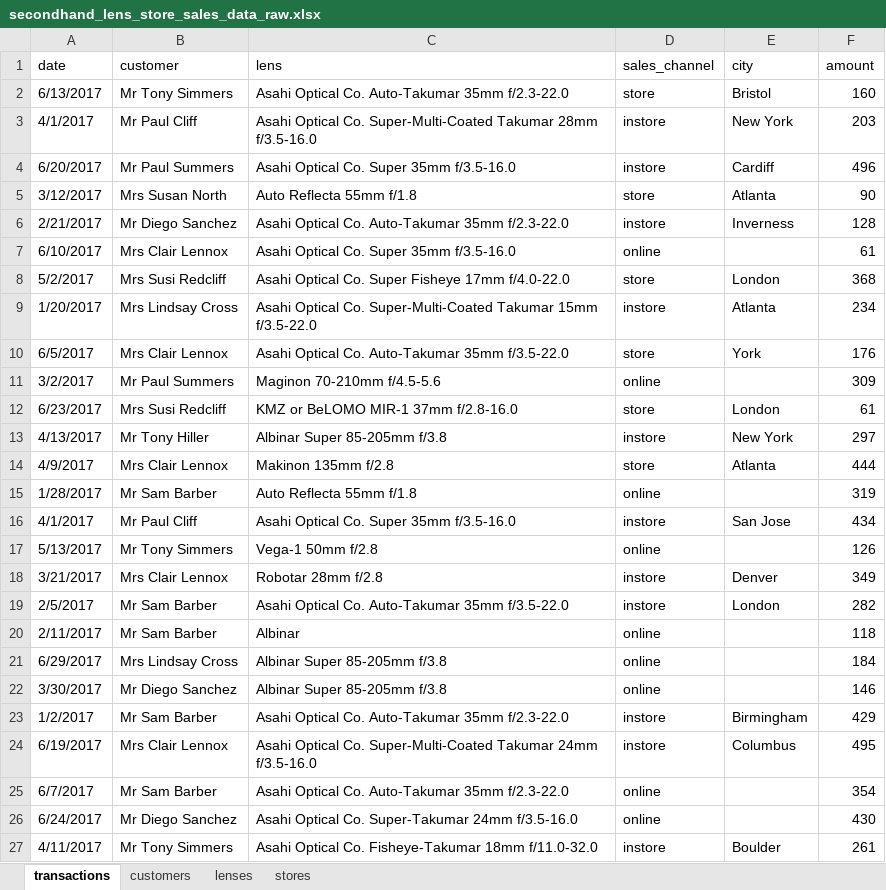
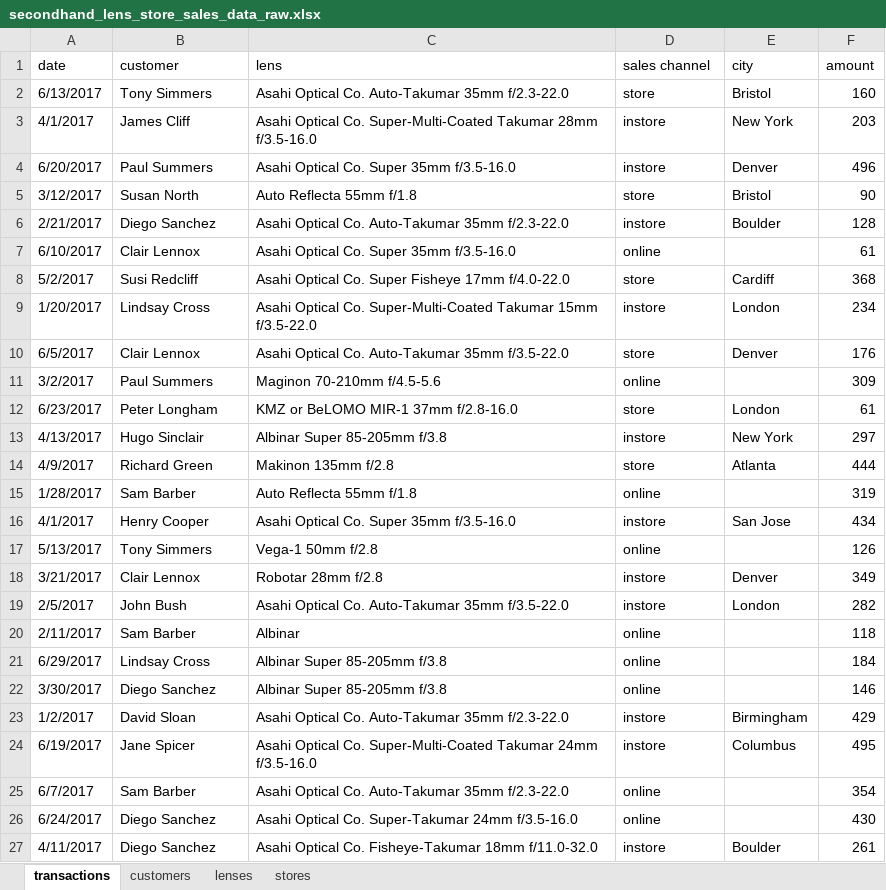
Before and after one commit to jporeilly/Partner-Workshop, an Excel workbook: 1_RAW/data/secondhand_lens_store_sales_data_raw.xlsx, sheet transactions, drawn as a sheet; only a part is shown; values as stored, in another font and other column widths than the file's, no cell formats; the diff covers the shown part only; the diff names each change by its address in the sheet, - before the commit and + after, or states it on an @@ line.

```diff
--- a/1_RAW/data/secondhand_lens_store_sales_data_raw.xlsx (sheet transactions)
+++ b/1_RAW/data/secondhand_lens_store_sales_data_raw.xlsx (sheet transactions)
-D1: sales_channel
+D1: sales channel
-B2 (customer): Mr Tony Simmers
+B2 (customer): Tony Simmers
-B3 (customer): Mr Paul Cliff
+B3 (customer): James Cliff
-B4 (customer): Mr Paul Summers
+B4 (customer): Paul Summers
-E4 (city): Cardiff
+E4 (city): Denver
-B5 (customer): Mrs Susan North
+B5 (customer): Susan North
-E5 (city): Atlanta
+E5 (city): Bristol
-B6 (customer): Mr Diego Sanchez
+B6 (customer): Diego Sanchez
-E6 (city): Inverness
+E6 (city): Boulder
-B7 (customer): Mrs Clair Lennox
+B7 (customer): Clair Lennox
-B8 (customer): Mrs Susi Redcliff
+B8 (customer): Susi Redcliff
-E8 (city): London
+E8 (city): Cardiff
-B9 (customer): Mrs Lindsay Cross
+B9 (customer): Lindsay Cross
-E9 (city): Atlanta
+E9 (city): London
-B10 (customer): Mrs Clair Lennox
+B10 (customer): Clair Lennox
-E10 (city): York
+E10 (city): Denver
-B11 (customer): Mr Paul Summers
+B11 (customer): Paul Summers
-B12 (customer): Mrs Susi Redcliff
+B12 (customer): Peter Longham
-B13 (customer): Mr Tony Hiller
+B13 (customer): Hugo Sinclair
-B14 (customer): Mrs Clair Lennox
+B14 (customer): Richard Green
-B15 (customer): Mr Sam Barber
+B15 (customer): Sam Barber
-B16 (customer): Mr Paul Cliff
+B16 (customer): Henry Cooper
-B17 (customer): Mr Tony Simmers
+B17 (customer): Tony Simmers
-B18 (customer): Mrs Clair Lennox
+B18 (customer): Clair Lennox
-B19 (customer): Mr Sam Barber
+B19 (customer): John Bush
-B20 (customer): Mr Sam Barber
+B20 (customer): Sam Barber
-B21 (customer): Mrs Lindsay Cross
+B21 (customer): Lindsay Cross
-B22 (customer): Mr Diego Sanchez
+B22 (customer): Diego Sanchez
-B23 (customer): Mr Sam Barber
+B23 (customer): David Sloan
-B24 (customer): Mrs Clair Lennox
+B24 (customer): Jane Spicer
-B25 (customer): Mr Sam Barber
+B25 (customer): Sam Barber
-B26 (customer): Mr Diego Sanchez
+B26 (customer): Diego Sanchez
-B27 (customer): Mr Tony Simmers
+B27 (customer): Diego Sanchez
```
Also changed, not shown: 75 edited cells elsewhere in this sheet, sheet customers, sheet stores, sheet lenses, cell formats, 19 other files.
